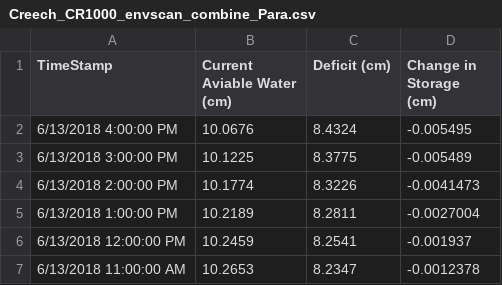
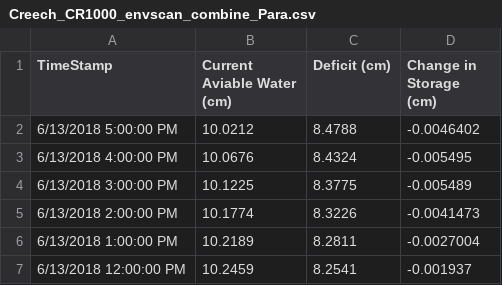
Before and after one commit to SoilMoisture/SoilMoisture.github.io, a CSV file: Creech_CR1000_envscan_combine_Para.csv, drawn as a sheet; only a part is shown; the shorter side is filled out with more unchanged rows; the diff names each change by its address in the sheet, - before the commit and + after, or states it on an @@ line.

```diff
--- a/Creech_CR1000_envscan_combine_Para.csv
+++ b/Creech_CR1000_envscan_combine_Para.csv
+row 2: 6/13/2018 5:00:00 PM | 10.0212 | 8.4788 | -0.0046402
```
Also changed, not shown: 7 other files.
